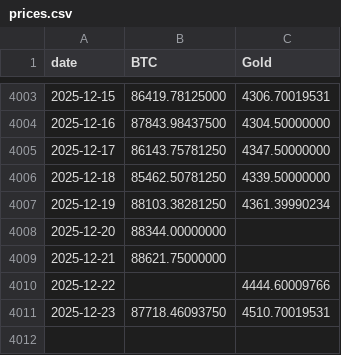
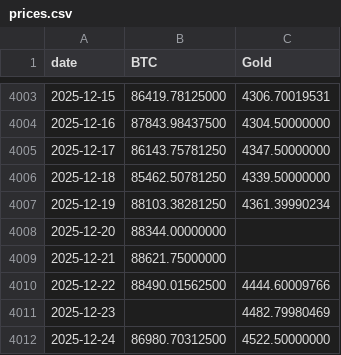
Before and after one commit to vcraignou/data, a CSV file: docs/prices.csv, drawn as a sheet; only a part is shown, gaps mark what is left out.

```diff
--- a/docs/prices.csv
+++ b/docs/prices.csv
@@ -4009,3 +4009,4 @@ date,BTC,Gold
 2025-12-21,88621.75000000,
-2025-12-22,,4444.60009766
-2025-12-23,87718.46093750,4510.70019531
+2025-12-22,88490.01562500,4444.60009766
+2025-12-23,,4482.79980469
+2025-12-24,86980.70312500,4522.50000000
```
Also changed, not shown: 1 other file.
